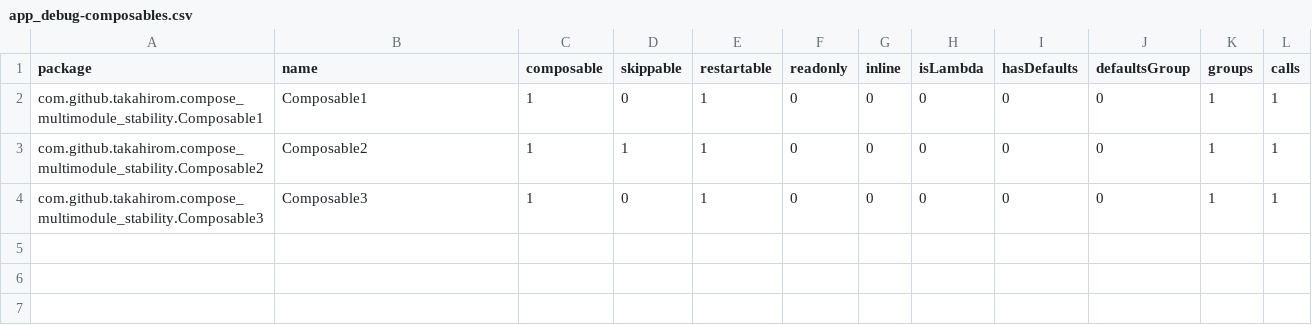
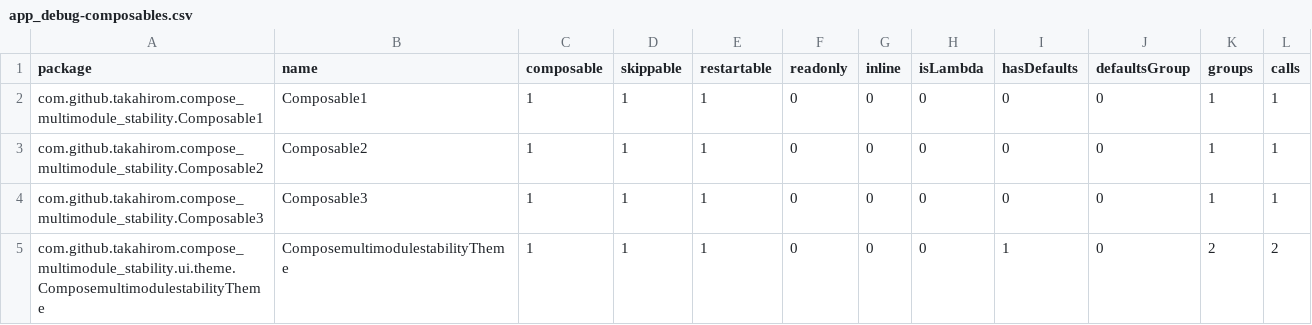
Before and after one commit to takahirom/compose-multi-module-stability, a CSV file: compose-reports/app_debug-composables.csv, drawn as a sheet.

Commit message:
Apply compose compiler and runtime dependency

```diff
--- a/compose-reports/app_debug-composables.csv
+++ b/compose-reports/app_debug-composables.csv
@@ -1,4 +1,5 @@
 package,name,composable,skippable,restartable,readonly,inline,isLambda,hasDefaults,defaultsGroup,groups,calls,
-com.github.takahirom.compose_multimodule_stability.Composable1,Composable1,1,0,1,0,0,0,0,0,1,1,
+com.github.takahirom.compose_multimodule_stability.Composable1,Composable1,1,1,1,0,0,0,0,0,1,1,
 com.github.takahirom.compose_multimodule_stability.Composable2,Composable2,1,1,1,0,0,0,0,0,1,1,
-com.github.takahirom.compose_multimodule_stability.Composable3,Composable3,1,0,1,0,0,0,0,0,1,1,
+com.github.takahirom.compose_multimodule_stability.Composable3,Composable3,1,1,1,0,0,0,0,0,1,1,
+com.github.takahirom.compose_multimodule_stability.ui.theme.ComposemultimodulestabilityTheme,ComposemultimodulestabilityTheme,1,1,1,0,0,0,1,0,2,2,
```
Also changed, not shown: compose-reports/app_release-composables.csv, 7 other files.
